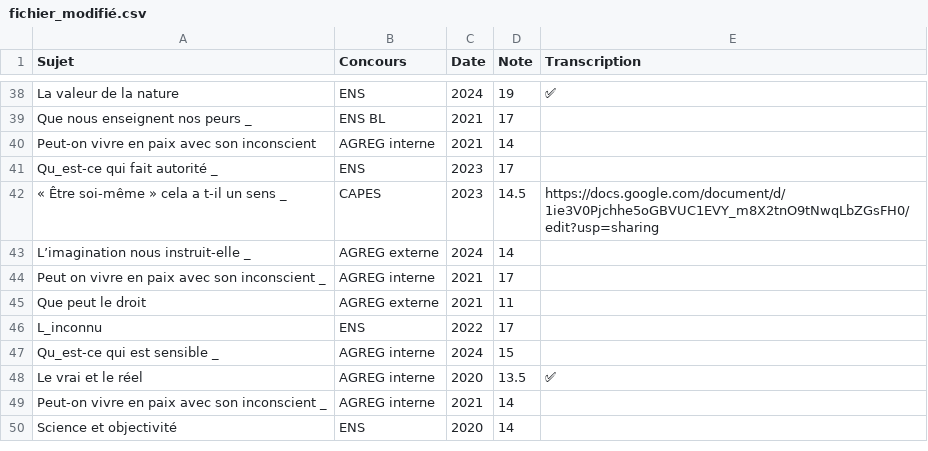
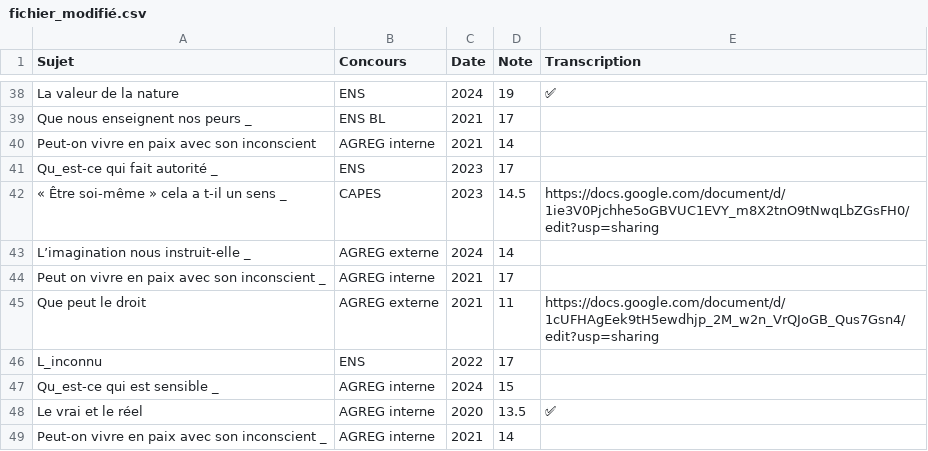
Before and after one commit to GwenTsang/concours-de-philosophie, a CSV file: scan_des_copies/fichier_modifié.csv, drawn as a sheet; only a part is shown, gaps mark what is left out; the shorter side is filled out with more unchanged rows.

Commit message:
Update fichier_modifié.csv

```diff
--- a/scan_des_copies/fichier_modifié.csv
+++ b/scan_des_copies/fichier_modifié.csv
@@ -44,3 +44,3 @@ L’imagination nous instruit-elle _,AGREG externe,2024,14,
 Peut on vivre en paix avec son inconscient _,AGREG interne,2021,17,
-Que peut le droit,AGREG externe,2021,11,
+Que peut le droit,AGREG externe,2021,11,https://docs.google.com/document/d/1cUFHAgEek9tH5ewdhjp_2M_w2n_VrQJoGB_Qus7Gsn4/edit?usp=sharing
 L_inconnu,ENS,2022,17,
```
